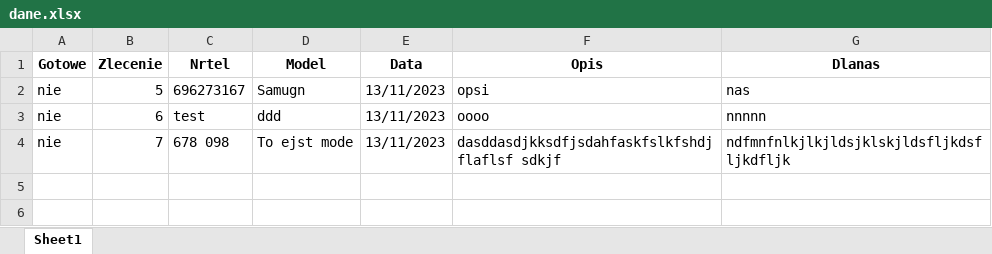
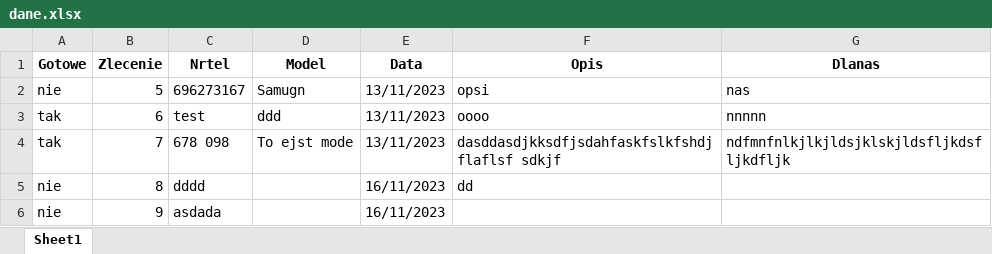
Before and after one commit to Cocolak/order_manager, an Excel workbook: _dane/dane.xlsx, sheet Sheet1, drawn as a sheet; values as stored, in another font and other column widths than the file's, no borders; the diff names each change by its address in the sheet, - before the commit and + after, or states it on an @@ line.

```diff
--- a/_dane/dane.xlsx (sheet Sheet1)
+++ b/_dane/dane.xlsx (sheet Sheet1)
-A3:A4 (Gotowe): nie
+A3:A4 (Gotowe): tak
+row 5: nie | 8 | dddd |  | 16/11/2023 | dd
+row 6: nie | 9 | asdada |  | 16/11/2023
```
Also changed, not shown: 2 other files.
